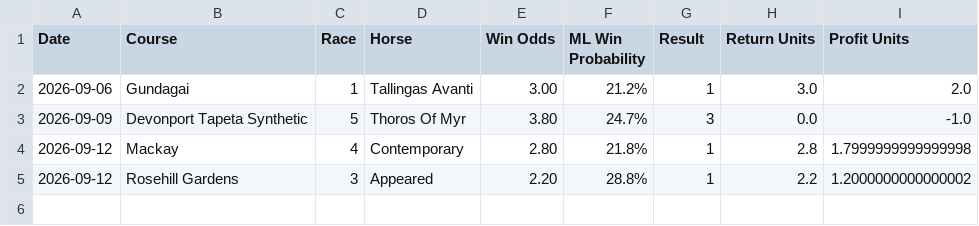
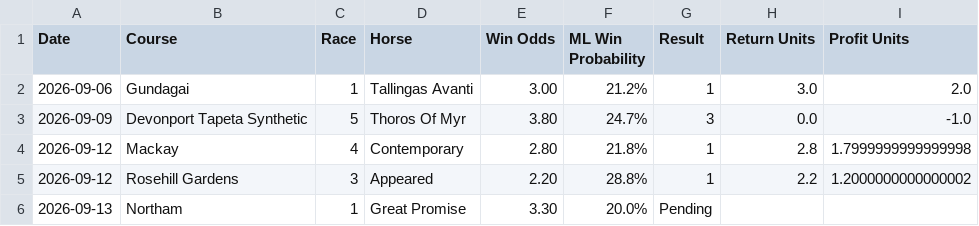
Before and after one commit to puntingiq/puntingiq-site, a CSV file: reports/latest/founders_premium_live_results.csv, drawn as a sheet; the diff names each change by its address in the sheet, - before the commit and + after, or states it on an @@ line.

```diff
--- a/reports/latest/founders_premium_live_results.csv
+++ b/reports/latest/founders_premium_live_results.csv
+row 6: 2026-09-13 | Northam | 1 | Great Promise | 3.30 | 20.0% | Pending
```
Also changed, not shown: 8 other files.
